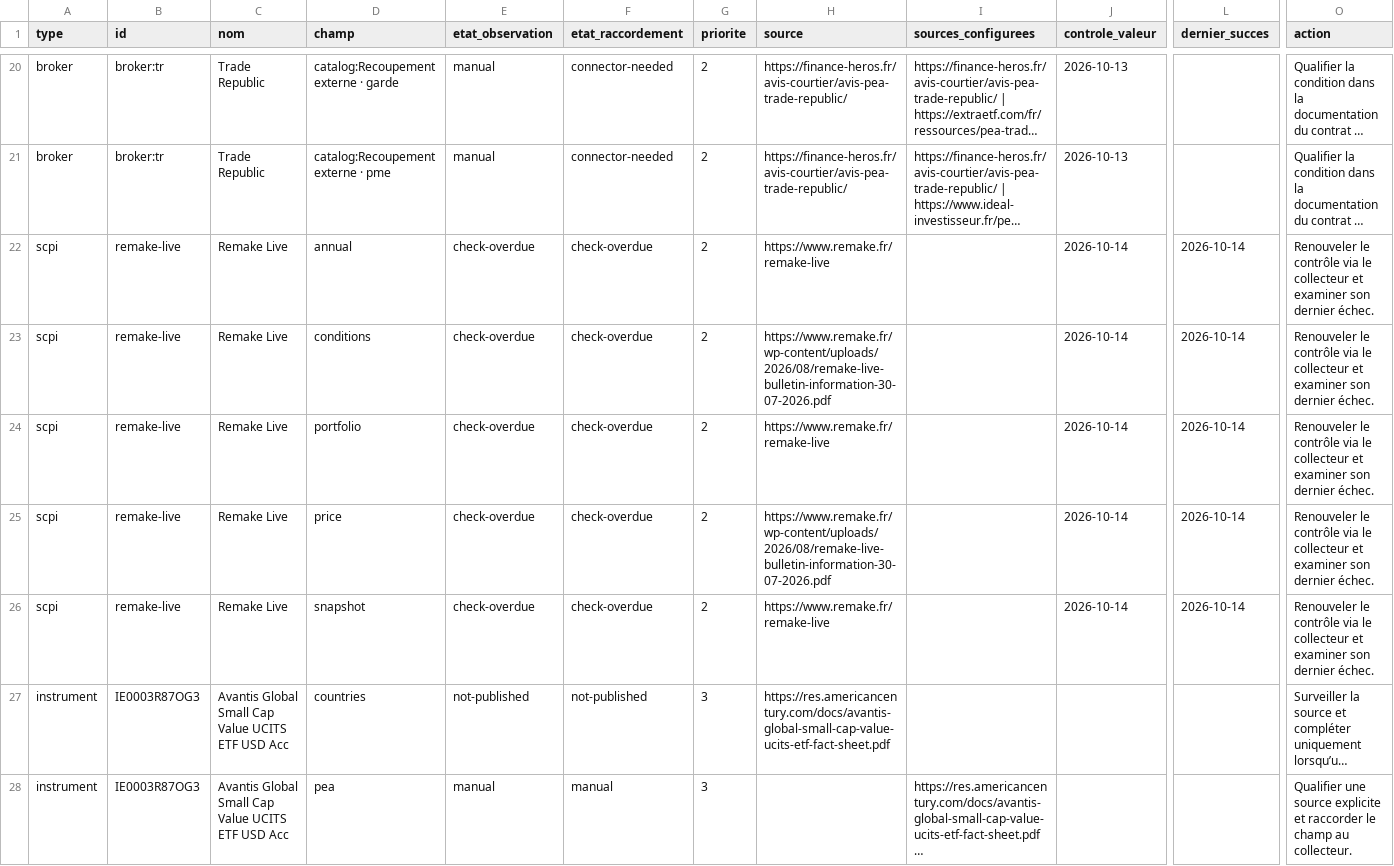
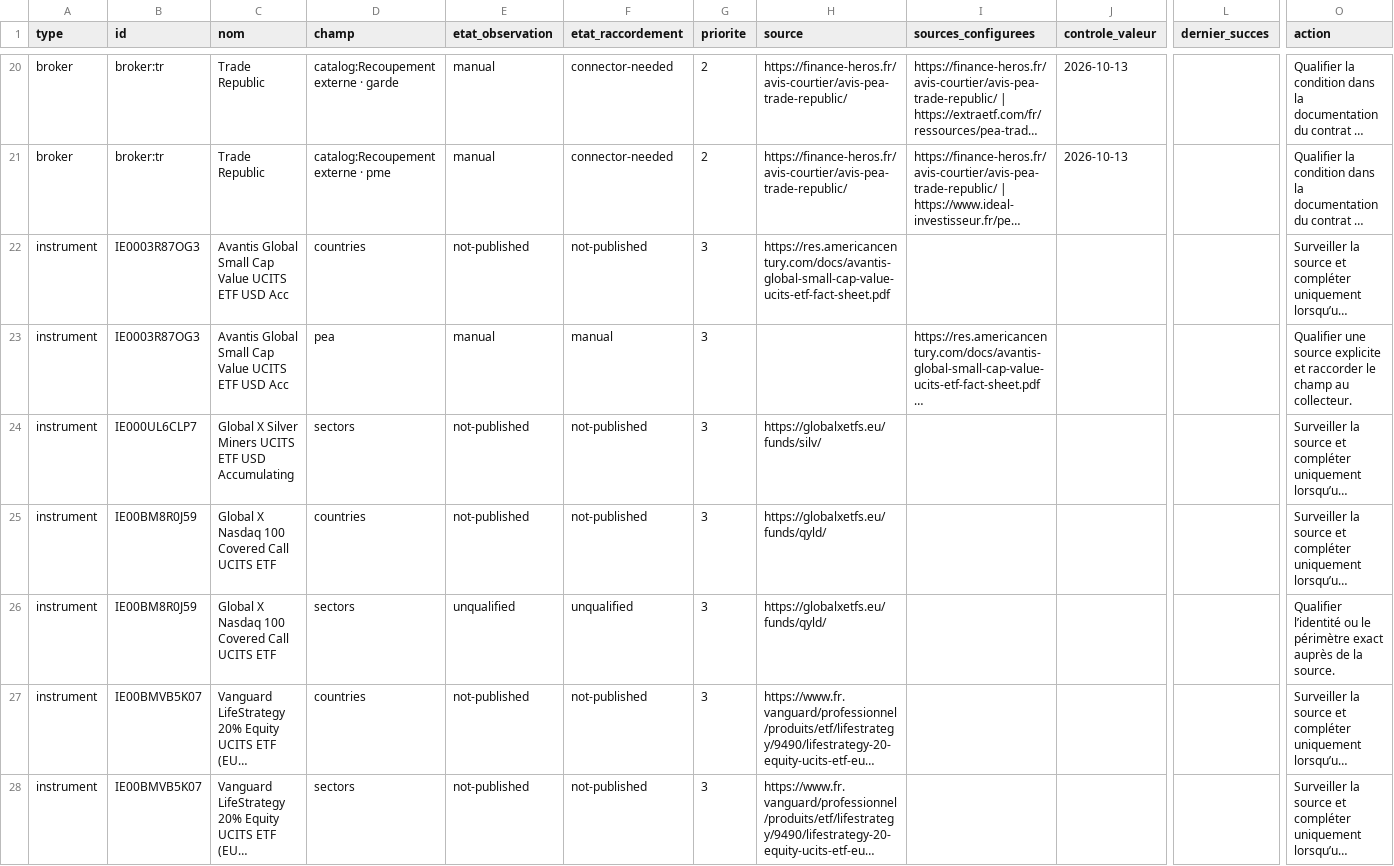
Before and after one commit to madmax91310/shinny-potato, a CSV file: public/data/data-connections-backlog.csv, drawn as a sheet; only a part is shown, gaps mark what is left out; the shorter side is filled out with more unchanged rows; long unchanged cells end in …; rows hold the shown columns only; the diff names each change by its address in the sheet, - before the commit and + after, or states it on an @@ line.

Commit message:
Publish coherent Remake evidence projections and final combined validation reports

```diff
--- a/public/data/data-connections-backlog.csv
+++ b/public/data/data-connections-backlog.csv
-row 22: scpi | remake-live | Remake Live | annual | check-overdue | check-overdue | 2 | https://www.remake.fr/remake-live |  | 2026-10-14 | 2026-10-14 | Renouveler le contrôle via le collecteur et examiner son dernier échec.
-row 23: scpi | remake-live | Remake Live | conditions | check-overdue | check-overdue | 2 | https://www.remake.fr/wp-content/uploads/2026/08/remake-live-bulletin-information-30-07-2026.pdf |  | 2026-10-14 | 2026-10-14 | Renouveler le contrôle via le collecteur et examiner son dernier échec.
-row 24: scpi | remake-live | Remake Live | portfolio | check-overdue | check-overdue | 2 | https://www.remake.fr/remake-live |  | 2026-10-14 | 2026-10-14 | Renouveler le contrôle via le collecteur et examiner son dernier échec.
-row 25: scpi | remake-live | Remake Live | price | check-overdue | check-overdue | 2 | https://www.remake.fr/wp-content/uploads/2026/08/remake-live-bulletin-information-30-07-2026.pdf |  | 2026-10-14 | 2026-10-14 | Renouveler le contrôle via le collecteur et examiner son dernier échec.
-row 26: scpi | remake-live | Remake Live | snapshot | check-overdue | check-overdue | 2 | https://www.remake.fr/remake-live |  | 2026-10-14 | 2026-10-14 | Renouveler le contrôle via le collecteur et examiner son dernier échec.
```
Also changed, not shown: 19 other files.
